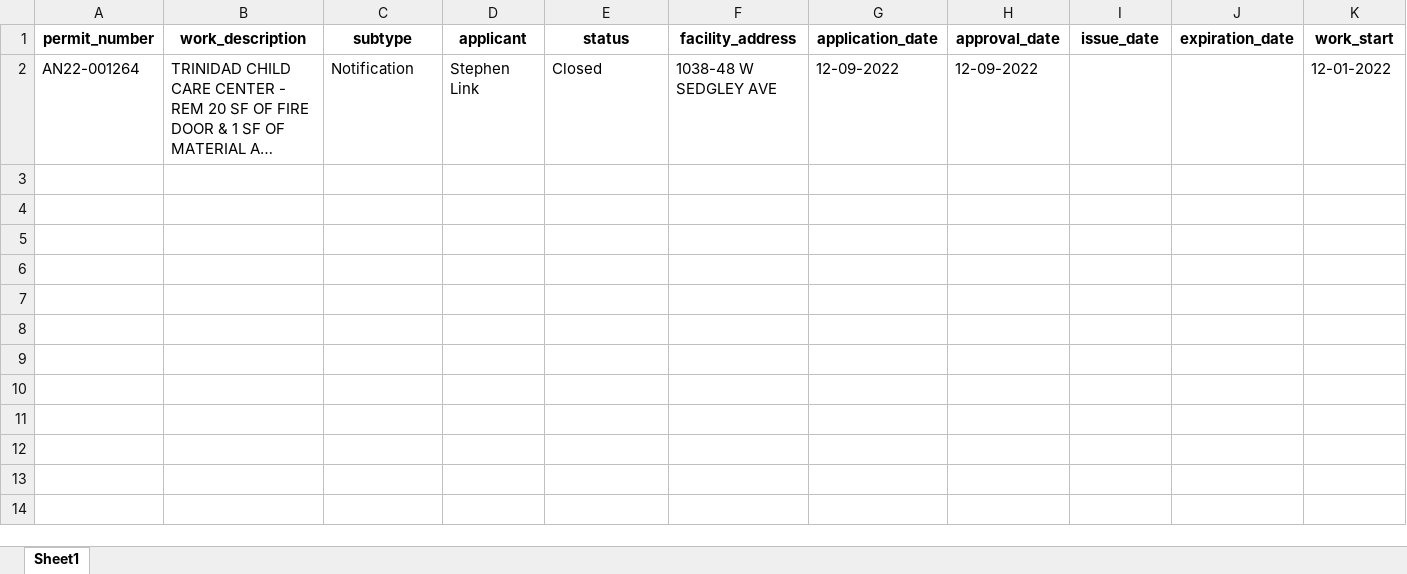
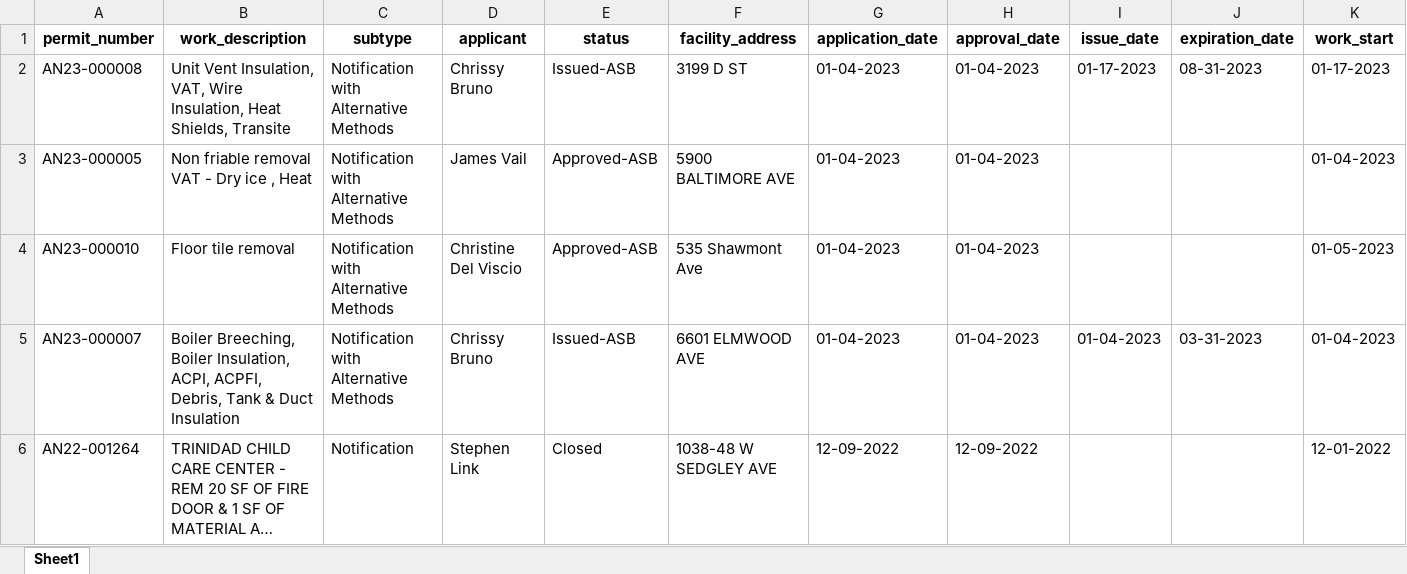
Before and after one commit to PhilaController/asbestos-dashboard-data, an Excel workbook: data/interim/new_data.xlsx, sheet Sheet1, drawn as a sheet; only a part is shown; long unchanged cells end in …; values as stored, in another font and other column widths than the file's, no borders; rows hold the shown columns only; the diff names each change by its address in the sheet, - before the commit and + after, or states it on an @@ line.

```diff
--- a/data/interim/new_data.xlsx (sheet Sheet1)
+++ b/data/interim/new_data.xlsx (sheet Sheet1)
+row 2: AN23-000008 | Unit Vent Insulation, VAT, Wire Insulation, Heat Shields, Transite | Notification with Alternative Methods | Chrissy Bruno | Issued-ASB | 3199 D ST | 01-04-2023 | 01-04-2023 | 01-17-2023 | 08-31-2023 | 01-17-2023
+row 3: AN23-000005 | Non friable removal VAT - Dry ice , Heat | Notification with Alternative Methods | James Vail | Approved-ASB | 5900 BALTIMORE AVE | 01-04-2023 | 01-04-2023 |  |  | 01-04-2023
+row 4: AN23-000010 | Floor tile removal | Notification with Alternative Methods | Christine Del Viscio | Approved-ASB | 535 Shawmont Ave | 01-04-2023 | 01-04-2023 |  |  | 01-05-2023
+row 5: AN23-000007 | Boiler Breeching, Boiler Insulation, ACPI, ACPFI, Debris, Tank & Duct Insulation | Notification with Alternative Methods | Chrissy Bruno | Issued-ASB | 6601 ELMWOOD AVE | 01-04-2023 | 01-04-2023 | 01-04-2023 | 03-31-2023 | 01-04-2023
```
Also changed, not shown: data/interim/missing_geocoded_addresses.xlsx, 3 other files.
